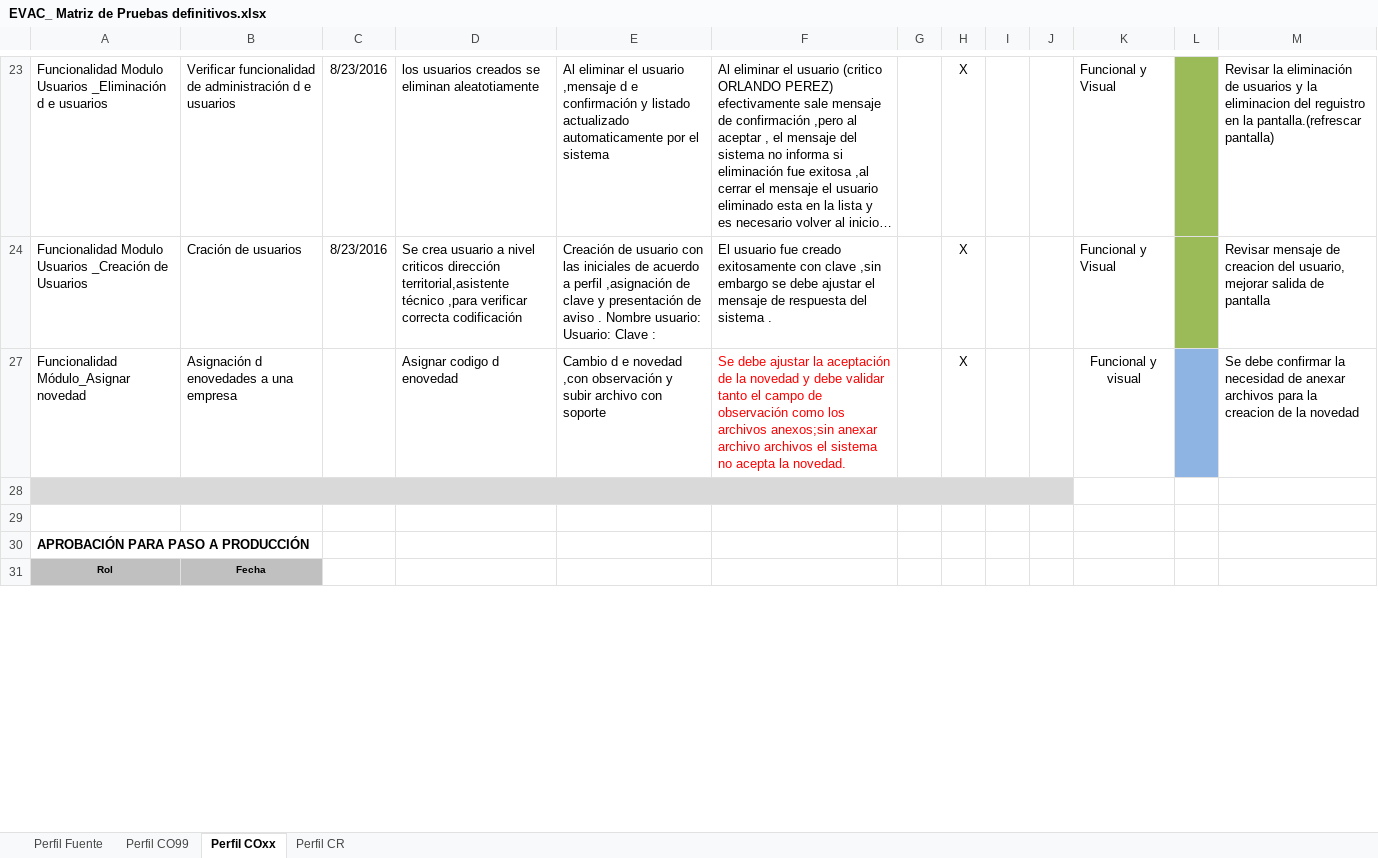
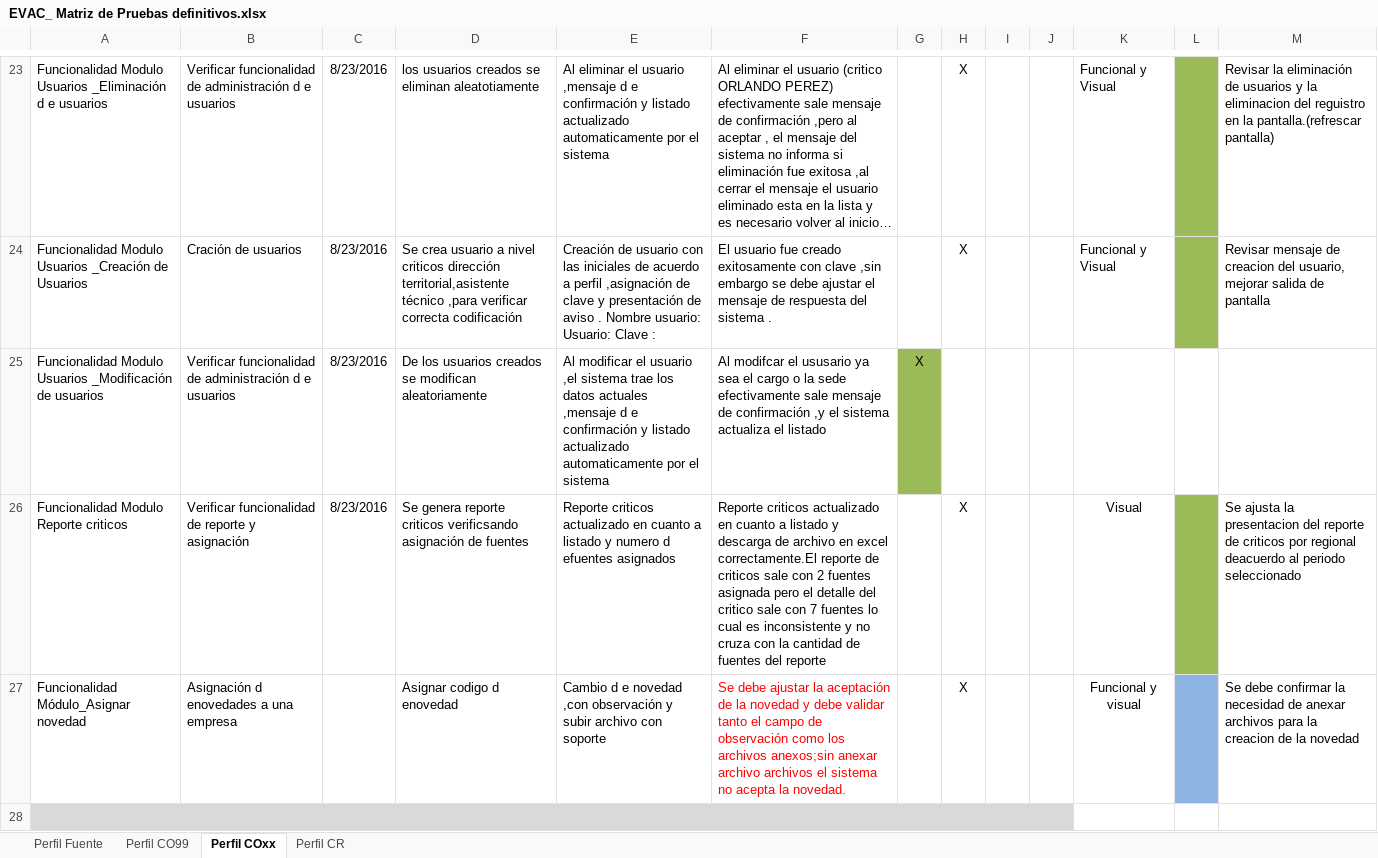
Before and after one commit to fb779/EVAC, an Excel workbook: docs/EVAC_ Matriz de Pruebas definitivos.xlsx, sheet Perfil COxx, drawn as a sheet; only a part is shown, gaps mark what is left out; the shorter side is filled out with more unchanged rows; long unchanged cells end in …; values as stored, in another font and other column widths than the file's, no borders; charts and pictures not drawn; the diff names each change by its address in the sheet, - before the commit and + after, or states it on an @@ line.

```diff
--- a/docs/EVAC_ Matriz de Pruebas definitivos.xlsx (sheet Perfil COxx)
+++ b/docs/EVAC_ Matriz de Pruebas definitivos.xlsx (sheet Perfil COxx)
@@ row 25 unhidden: Funcionalidad Modulo Usuarios _Modificación de usuarios | Verificar funcionalidad de administración d e usuarios | 8/23/2016 | De los usuarios creados se modifican aleatoriamente | Al modificar el usuario ,el sistema trae los datos actuales ,mensaje d e confirmación y listado actualizado automaticamente por el sistema | Al modifcar el ususario ya sea el cargo o la sede efectivamente sale mensaje de confirmación ,y el sistema actualiza el listado | X @@
@@ row 26 unhidden: Funcionalidad Modulo Reporte criticos | Verificar funcionalidad de reporte y asignación | 8/23/2016 | Se genera reporte criticos verificsando asignación de fuentes | Reporte criticos actualizado en cuanto a listado y numero d efuentes asignados | Reporte criticos actualizado en cuanto a listado y descarga de archivo en excel correctamente.El reporte de criticos sale con 2 fuentes asignada pero el detalle del critico sale con 7 fuentes lo cual es inconsistente y no cruza con la cantidad de fuentes del reporte |  | X |  |  | Visual |  | Se ajusta la presentacion del reporte de criticos por regional deacuerdo al periodo seleccionado @@
```
Also changed, not shown: sheet Perfil Fuente, sheet Perfil CO99, sheet Perfil CR, 4 other files.
